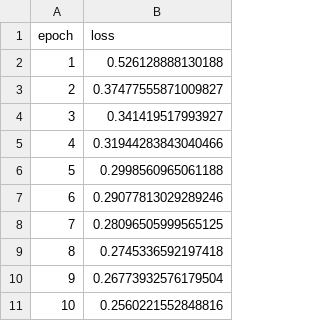
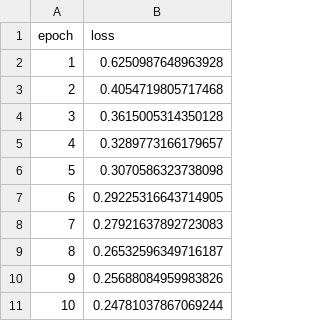
Before and after one commit to tapadipti/fashion_mnist_classification, a CSV file: output/train/train_loss.csv, drawn as a sheet.

```diff
--- a/output/train/train_loss.csv
+++ b/output/train/train_loss.csv
@@ -1,11 +1,11 @@
 epoch,loss
-1,0.526128888130188
-2,0.37477555871009827
-3,0.341419517993927
-4,0.31944283843040466
-5,0.2998560965061188
-6,0.29077813029289246
-7,0.28096505999565125
-8,0.2745336592197418
-9,0.26773932576179504
-10,0.2560221552848816
+1,0.6250987648963928
+2,0.4054719805717468
+3,0.3615005314350128
+4,0.3289773166179657
+5,0.3070586323738098
+6,0.29225316643714905
+7,0.27921637892723083
+8,0.26532596349716187
+9,0.25688084959983826
+10,0.24781037867069244
```
Also changed, not shown: output/train/train_accuracy.csv, 5 other files.
